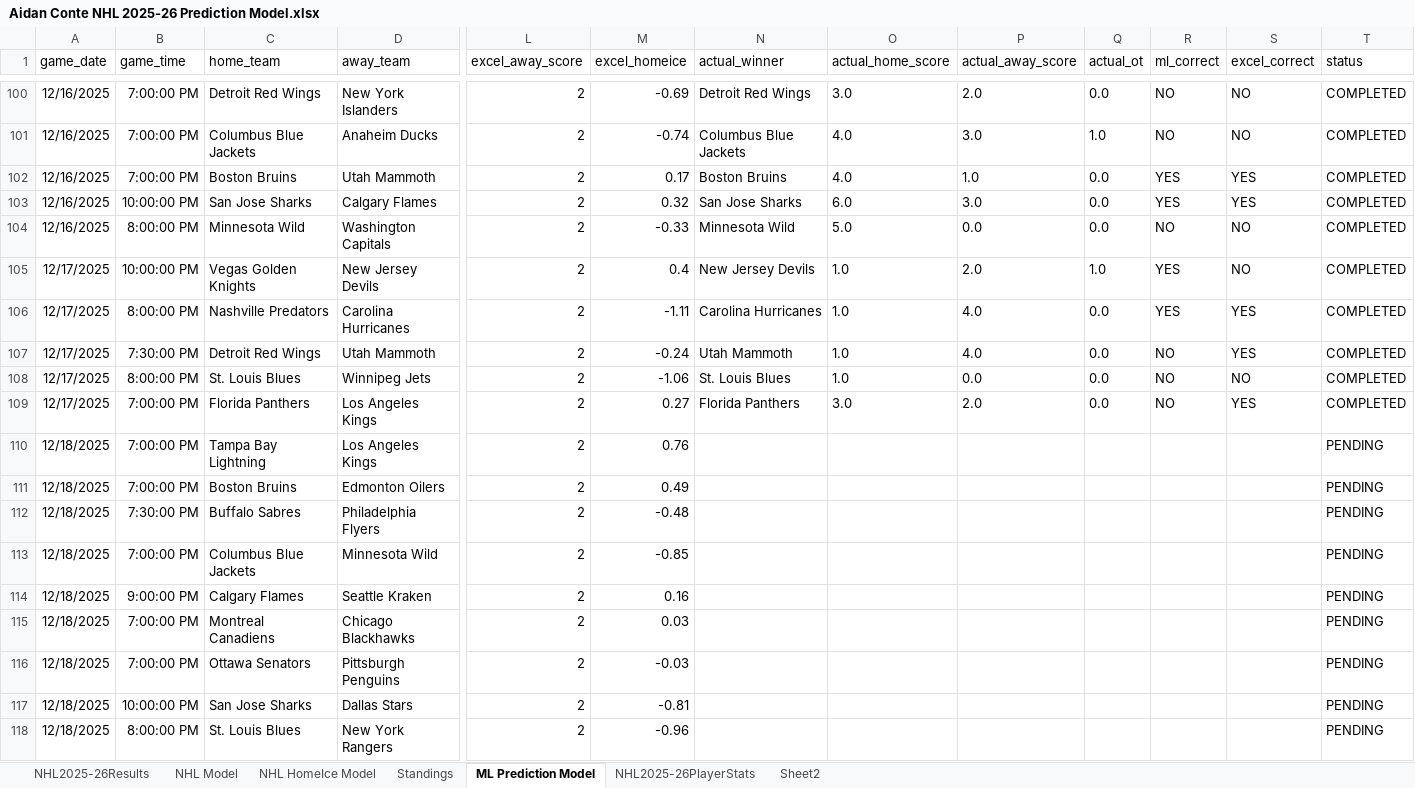
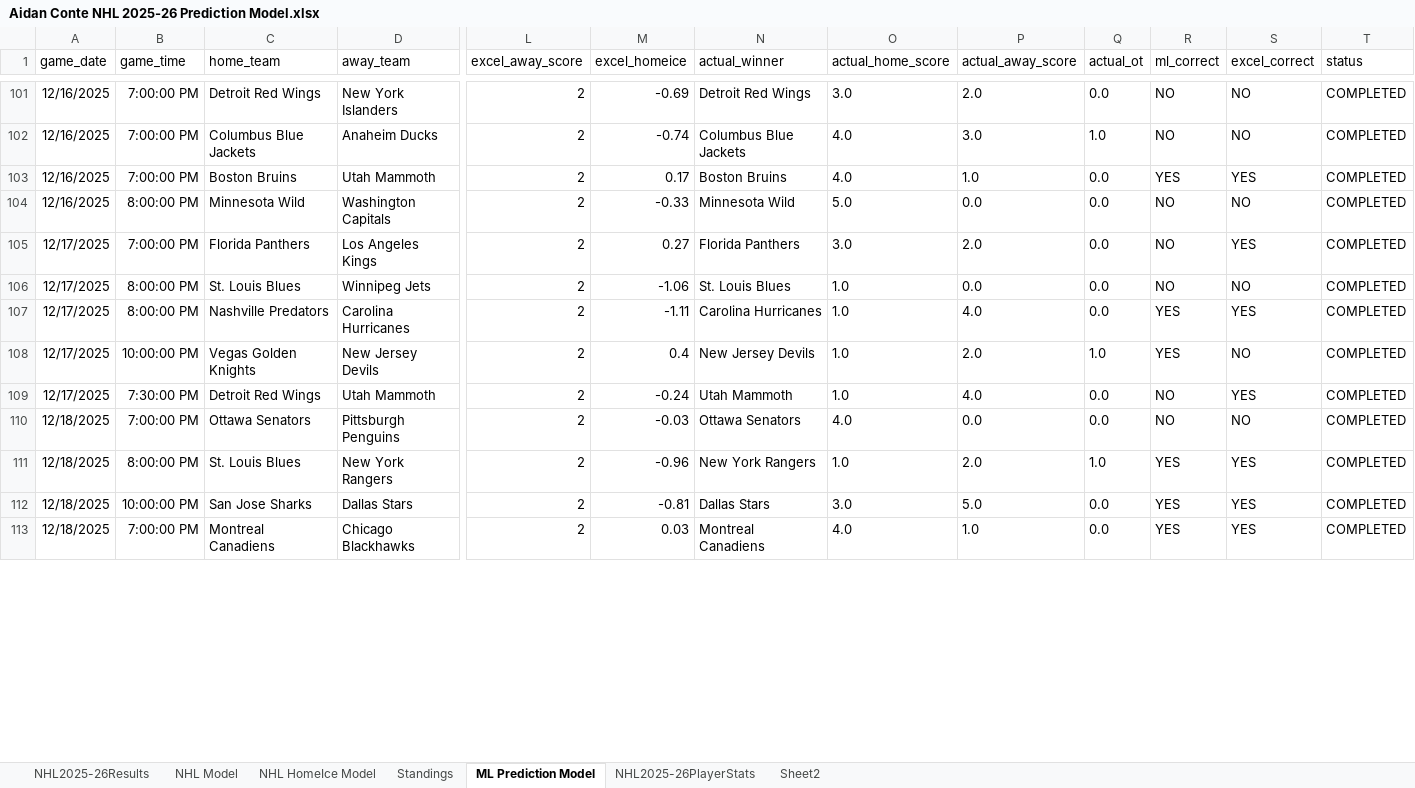
Before and after one commit to AidzNasty/NHL-Prediction-Model, an Excel workbook: Aidan Conte NHL 2025-26 Prediction Model.xlsx, sheet ML Prediction Model, drawn as a sheet; only a part is shown, gaps mark what is left out; values as stored, in another font and other column widths than the file's, no borders; table styles not drawn; removed rows and columns are numbered as before the commit, all else as after; rows hold the shown columns only; the diff covers the shown part only; the diff names each change by its address in the sheet, - before the commit and + after, or states it on an @@ line.

```diff
--- a/Aidan Conte NHL 2025-26 Prediction Model.xlsx (sheet ML Prediction Model)
+++ b/Aidan Conte NHL 2025-26 Prediction Model.xlsx (sheet ML Prediction Model)
@@ row 103 moved to row 95: 12/16/2025 @@
@@ row 109 moved to row 105: 12/17/2025 @@
@@ row 108 moved to row 106: 12/17/2025 @@
@@ row 106 moved to row 107: 12/17/2025 @@
-row 110: 12/18/2025 | 7:00:00 PM | Tampa Bay Lightning | Los Angeles Kings | 2 | 0.76 |  |  |  |  |  |  | PENDING
-row 111: 12/18/2025 | 7:00:00 PM | Boston Bruins | Edmonton Oilers | 2 | 0.49 |  |  |  |  |  |  | PENDING
-row 112: 12/18/2025 | 7:30:00 PM | Buffalo Sabres | Philadelphia Flyers | 2 | -0.48 |  |  |  |  |  |  | PENDING
-row 113: 12/18/2025 | 7:00:00 PM | Columbus Blue Jackets | Minnesota Wild | 2 | -0.85 |  |  |  |  |  |  | PENDING
-row 114: 12/18/2025 | 9:00:00 PM | Calgary Flames | Seattle Kraken | 2 | 0.16 |  |  |  |  |  |  | PENDING
-row 115: 12/18/2025 | 7:00:00 PM | Montreal Canadiens | Chicago Blackhawks | 2 | 0.03 |  |  |  |  |  |  | PENDING
-N110 (actual_winner): (empty)
+N110 (actual_winner): Ottawa Senators
-O110 (actual_home_score): (empty)
+O110 (actual_home_score): 4.0
-P110 (actual_away_score): (empty)
+P110 (actual_away_score): 0.0
-Q110 (actual_ot): (empty)
+Q110 (actual_ot): 0.0
-R110 (ml_correct): (empty)
+R110 (ml_correct): NO
-S110 (excel_correct): (empty)
+S110 (excel_correct): NO
-T110 (status): PENDING
+T110 (status): COMPLETED
-row 117: 12/18/2025 | 10:00:00 PM | San Jose Sharks | Dallas Stars | 2 | -0.81 |  |  |  |  |  |  | PENDING
-N111 (actual_winner): (empty)
+N111 (actual_winner): New York Rangers
-O111 (actual_home_score): (empty)
+O111 (actual_home_score): 1.0
-P111 (actual_away_score): (empty)
+P111 (actual_away_score): 2.0
-Q111 (actual_ot): (empty)
+Q111 (actual_ot): 1.0
-R111 (ml_correct): (empty)
+R111 (ml_correct): YES
-S111 (excel_correct): (empty)
+S111 (excel_correct): YES
-T111 (status): PENDING
+T111 (status): COMPLETED
+row 112: 12/18/2025 | 10:00:00 PM | San Jose Sharks | Dallas Stars | 2 | -0.81 | Dallas Stars | 3.0 | 5.0 | 0.0 | YES | YES | COMPLETED
+row 113: 12/18/2025 | 7:00:00 PM | Montreal Canadiens | Chicago Blackhawks | 2 | 0.03 | Montreal Canadiens | 4.0 | 1.0 | 0.0 | YES | YES | COMPLETED
```
Also changed, not shown: 10 added rows, 51 moved rows and 7 edited cells elsewhere in this sheet, sheet NHL2025-26PlayerStats, sheet NHL HomeIce Model, sheet NHL Model, sheet Standings, sheet NHL2025-26Results.
